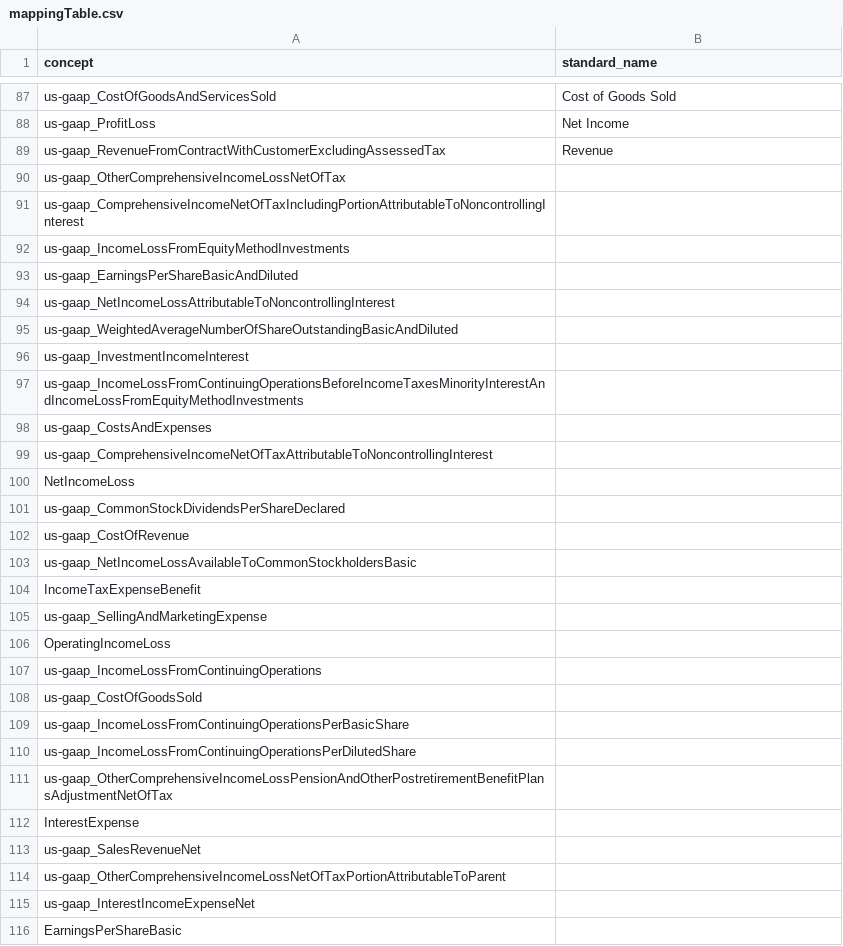
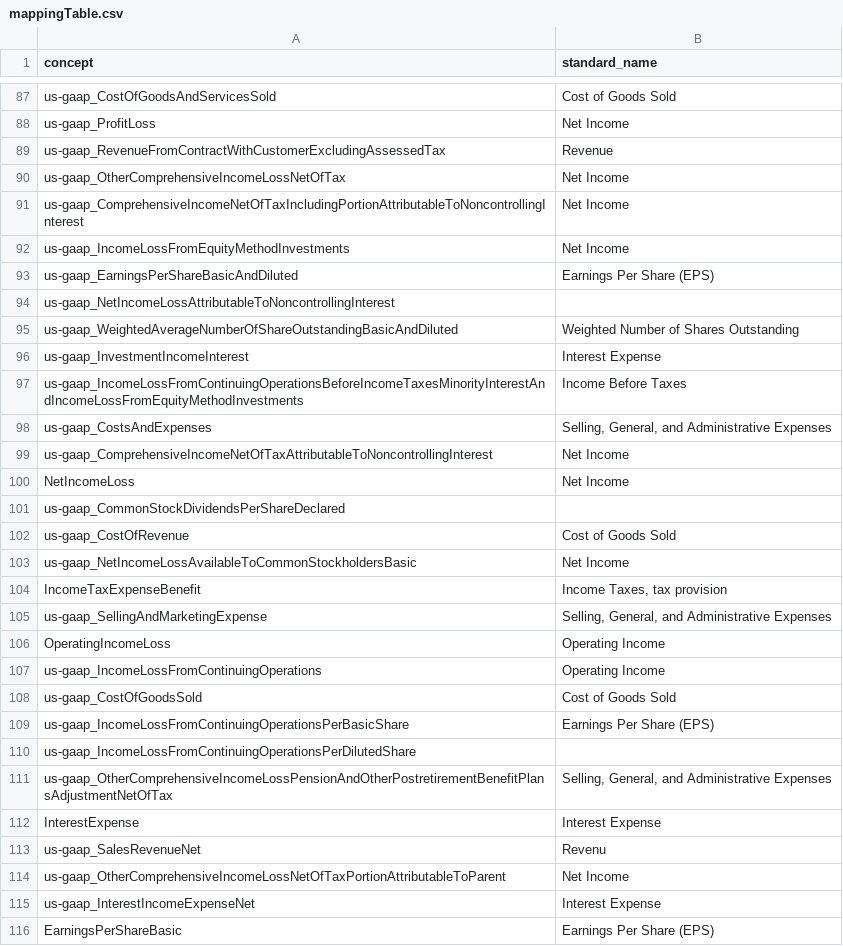
Before and after one commit to gp1981/ValueInvestFinhub, a CSV file: data/mappingTable.csv, drawn as a sheet; only a part is shown, gaps mark what is left out; the diff covers the shown part only.

Commit message:
Update mappingTable.csv

```diff
--- a/data/mappingTable.csv
+++ b/data/mappingTable.csv
@@ -89,28 +89,28 @@ us-gaap_ProfitLoss,Net Income
 us-gaap_RevenueFromContractWithCustomerExcludingAssessedTax,Revenue
-us-gaap_OtherComprehensiveIncomeLossNetOfTax,
-us-gaap_ComprehensiveIncomeNetOfTaxIncludingPortionAttributableToNoncontrollingInterest,
-us-gaap_IncomeLossFromEquityMethodInvestments,
-us-gaap_EarningsPerShareBasicAndDiluted,
+us-gaap_OtherComprehensiveIncomeLossNetOfTax,Net Income
+us-gaap_ComprehensiveIncomeNetOfTaxIncludingPortionAttributableToNoncontrollingInterest,Net Income
+us-gaap_IncomeLossFromEquityMethodInvestments,Net Income
+us-gaap_EarningsPerShareBasicAndDiluted,Earnings Per Share (EPS)
 us-gaap_NetIncomeLossAttributableToNoncontrollingInterest,
-us-gaap_WeightedAverageNumberOfShareOutstandingBasicAndDiluted,
-us-gaap_InvestmentIncomeInterest,
-us-gaap_IncomeLossFromContinuingOperationsBeforeIncomeTaxesMinorityInterestAndIncomeLossFromEquityMethodInvestments,
-us-gaap_CostsAndExpenses,
-us-gaap_ComprehensiveIncomeNetOfTaxAttributableToNoncontrollingInterest,
-NetIncomeLoss,
+us-gaap_WeightedAverageNumberOfShareOutstandingBasicAndDiluted,Weighted Number of Shares Outstanding
+us-gaap_InvestmentIncomeInterest,Interest Expense
+us-gaap_IncomeLossFromContinuingOperationsBeforeIncomeTaxesMinorityInterestAndIncomeLossFromEquityMethodInvestments,Income Before Taxes
+us-gaap_CostsAndExpenses,"Selling, General, and Administrative Expenses"
+us-gaap_ComprehensiveIncomeNetOfTaxAttributableToNoncontrollingInterest,Net Income
+NetIncomeLoss,Net Income
 us-gaap_CommonStockDividendsPerShareDeclared,
-us-gaap_CostOfRevenue,
-us-gaap_NetIncomeLossAvailableToCommonStockholdersBasic,
-IncomeTaxExpenseBenefit,
-us-gaap_SellingAndMarketingExpense,
-OperatingIncomeLoss,
-us-gaap_IncomeLossFromContinuingOperations,
-us-gaap_CostOfGoodsSold,
-us-gaap_IncomeLossFromContinuingOperationsPerBasicShare,
+us-gaap_CostOfRevenue,Cost of Goods Sold
+us-gaap_NetIncomeLossAvailableToCommonStockholdersBasic,Net Income
+IncomeTaxExpenseBenefit,"Income Taxes, tax provision"
+us-gaap_SellingAndMarketingExpense,"Selling, General, and Administrative Expenses"
+OperatingIncomeLoss,Operating Income
+us-gaap_IncomeLossFromContinuingOperations,Operating Income
+us-gaap_CostOfGoodsSold,Cost of Goods Sold
+us-gaap_IncomeLossFromContinuingOperationsPerBasicShare,Earnings Per Share (EPS)
 us-gaap_IncomeLossFromContinuingOperationsPerDilutedShare,
-us-gaap_OtherComprehensiveIncomeLossPensionAndOtherPostretirementBenefitPlansAdjustmentNetOfTax,
-InterestExpense,
-us-gaap_SalesRevenueNet,
-us-gaap_OtherComprehensiveIncomeLossNetOfTaxPortionAttributableToParent,
-us-gaap_InterestIncomeExpenseNet,
-EarningsPerShareBasic,
+us-gaap_OtherComprehensiveIncomeLossPensionAndOtherPostretirementBenefitPlansAdjustmentNetOfTax,"Selling, General, and Administrative Expenses"
+InterestExpense,Interest Expense
+us-gaap_SalesRevenueNet,Revenu
+us-gaap_OtherComprehensiveIncomeLossNetOfTaxPortionAttributableToParent,Net Income
+us-gaap_InterestIncomeExpenseNet,Interest Expense
+EarningsPerShareBasic,Earnings Per Share (EPS)
```
Also changed, not shown: 1 edited cell elsewhere in this file.
